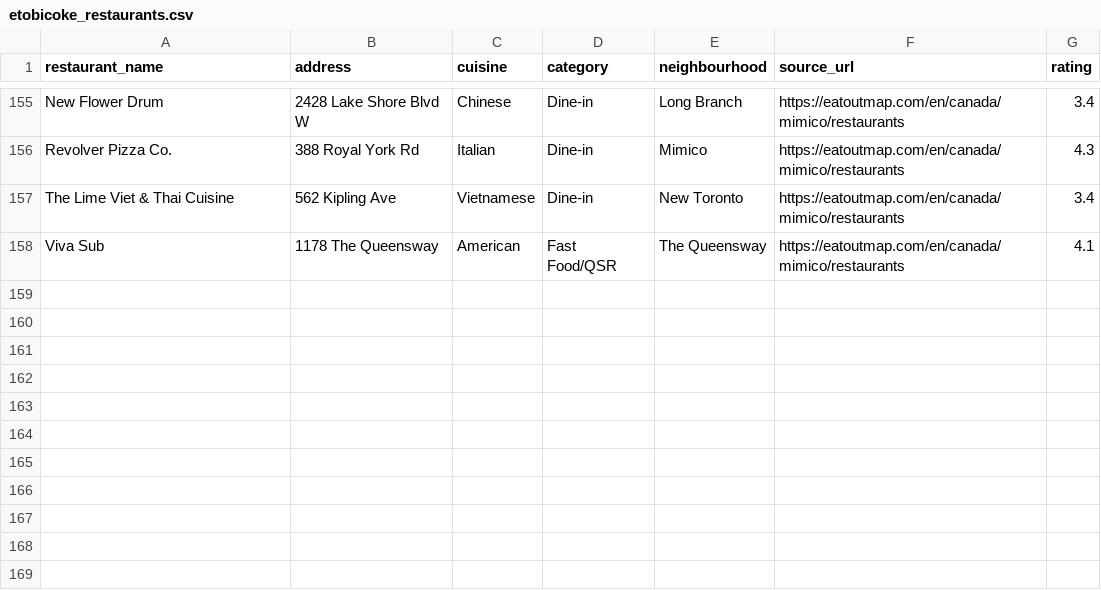
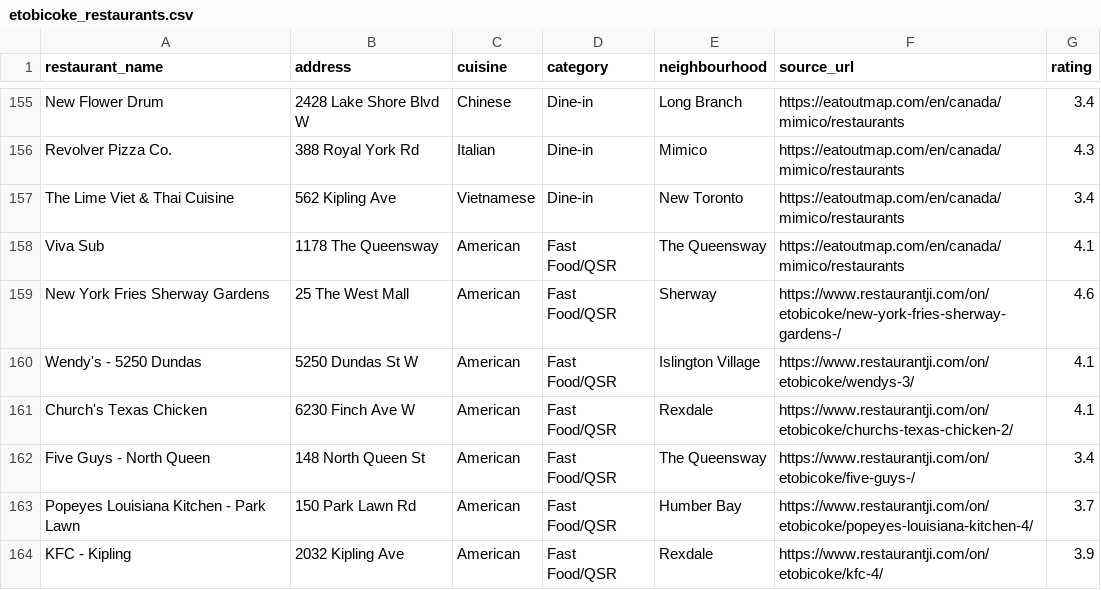
Before and after one commit to RandomPerson5571/HackTheSkies, a CSV file: data/etobicoke_restaurants.csv, drawn as a sheet; only a part is shown, gaps mark what is left out.

```diff
--- a/data/etobicoke_restaurants.csv
+++ b/data/etobicoke_restaurants.csv
@@ -158 +158,7 @@
 "Viva Sub","1178 The Queensway","American","Fast Food/QSR","The Queensway","https://eatoutmap.com/en/canada/mimico/restaurants","4.1"
+"New York Fries Sherway Gardens","25 The West Mall","American","Fast Food/QSR","Sherway","https://www.restaurantji.com/on/etobicoke/new-york-fries-sherway-gardens-/","4.6"
+"Wendy's - 5250 Dundas","5250 Dundas St W","American","Fast Food/QSR","Islington Village","https://www.restaurantji.com/on/etobicoke/wendys-3/","4.1"
+"Church's Texas Chicken","6230 Finch Ave W","American","Fast Food/QSR","Rexdale","https://www.restaurantji.com/on/etobicoke/churchs-texas-chicken-2/","4.1"
+"Five Guys - North Queen","148 North Queen St","American","Fast Food/QSR","The Queensway","https://www.restaurantji.com/on/etobicoke/five-guys-/","3.4"
+"Popeyes Louisiana Kitchen - Park Lawn","150 Park Lawn Rd","American","Fast Food/QSR","Humber Bay","https://www.restaurantji.com/on/etobicoke/popeyes-louisiana-kitchen-4/","3.7"
+"KFC - Kipling","2032 Kipling Ave","American","Fast Food/QSR","Rexdale","https://www.restaurantji.com/on/etobicoke/kfc-4/","3.9"
```
Also changed, not shown: data/downtown_toronto_restaurants.csv, 27 other files.
